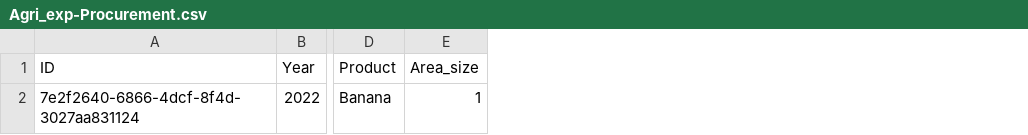
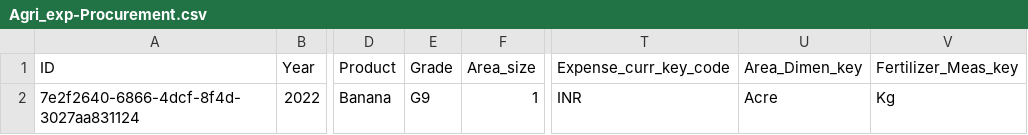
Before and after one commit to karthihifi/Agri_Exports_CAP, a CSV file: db/data/Agri_exp-Procurement.csv, drawn as a sheet; only a part is shown, gaps mark what is left out; the diff names each change by its address in the sheet, - before the commit and + after, or states it on an @@ line.

```diff
--- a/db/data/Agri_exp-Procurement.csv
+++ b/db/data/Agri_exp-Procurement.csv
+column E (Grade), row 2: G9
+column T (Expense_curr_key_code), row 2: INR
+column U (Area_Dimen_key), row 2: Acre
+column V (Fertilizer_Meas_key), row 2: Kg
```
Also changed, not shown: 5 other files.
